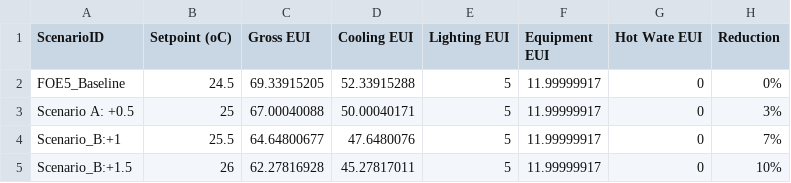
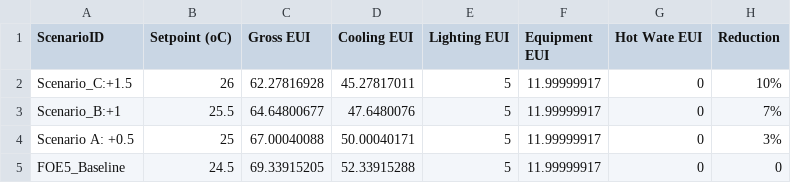
Before and after one commit to tongshanshan117/UBEM_Platform, a CSV file: FOE5_scenario_setpoints.csv, drawn as a sheet.

Commit message:
Update FOE5_scenario_setpoints.csv

```diff
--- a/FOE5_scenario_setpoints.csv
+++ b/FOE5_scenario_setpoints.csv
@@ -1,5 +1,5 @@
 ScenarioID,Setpoint (oC),Gross EUI,Cooling EUI,Lighting EUI,Equipment EUI,Hot Wate EUI,Reduction
-FOE5_Baseline,24.5,69.33915205,52.33915288,5,11.99999917,0,0%
+Scenario_C:+1.5,26,62.27816928,45.27817011,5,11.99999917,0,10%
+Scenario_B:+1,25.5,64.64800677,47.6480076,5,11.99999917,0,7%
 Scenario A: +0.5,25,67.00040088,50.00040171,5,11.99999917,0,3%
-Scenario_B:+1,25.5,64.64800677,47.6480076,5,11.99999917,0,7%
-Scenario_B:+1.5,26,62.27816928,45.27817011,5,11.99999917,0,10%
+FOE5_Baseline,24.5,69.33915205,52.33915288,5,11.99999917,0,0
```
